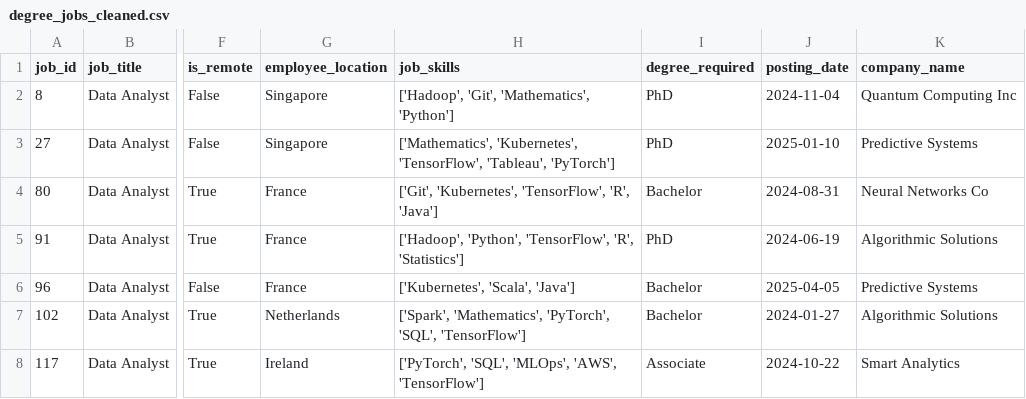
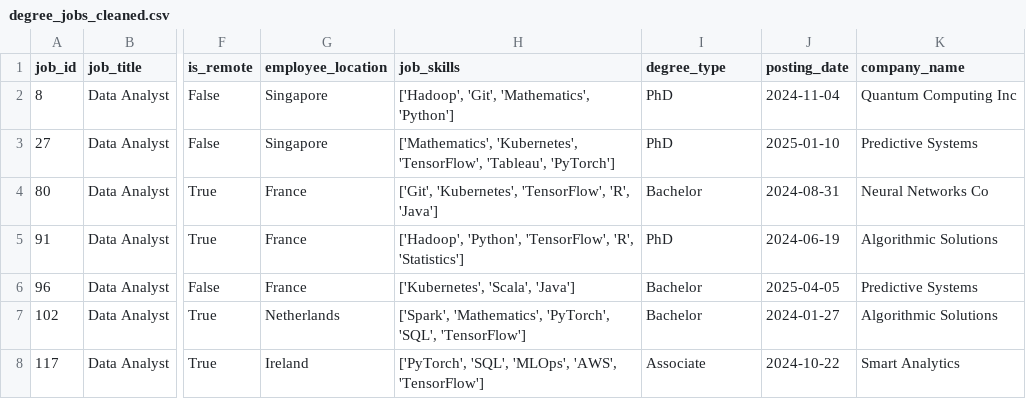
Before and after one commit to Wyparks04/Degree_Impact_On_Data_Analyst_Salaries, a CSV file: data/degree_jobs_cleaned.csv, drawn as a sheet; only a part is shown, gaps mark what is left out; the diff names each change by its address in the sheet, - before the commit and + after, or states it on an @@ line.

```diff
--- a/data/degree_jobs_cleaned.csv
+++ b/data/degree_jobs_cleaned.csv
-I1: degree_required
+I1: degree_type
```
Also changed, not shown: 2 other files.
